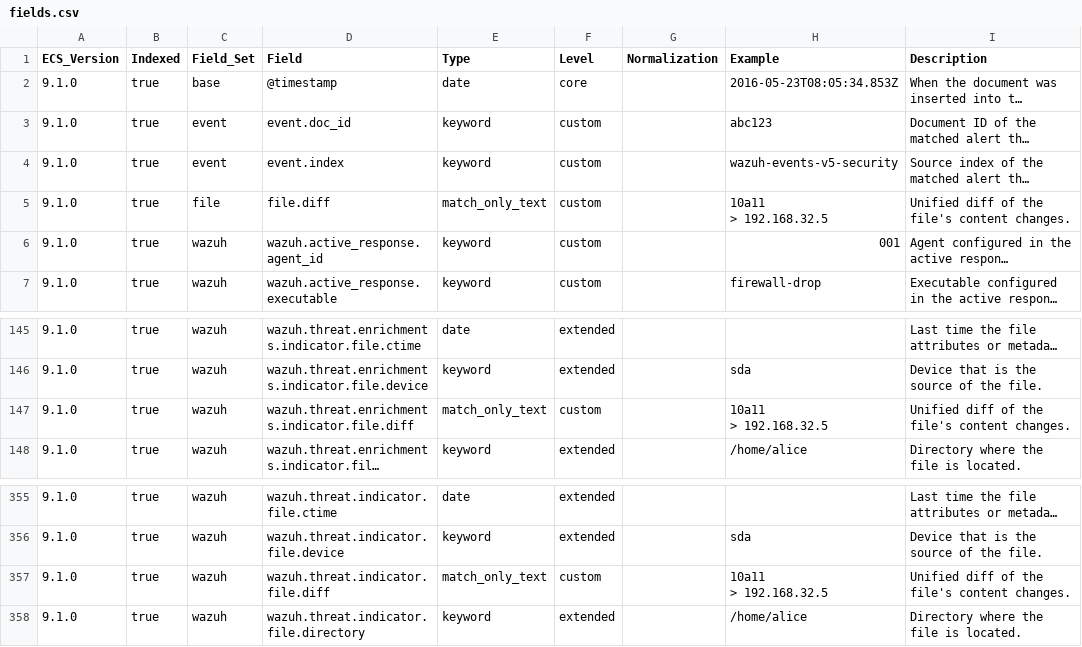
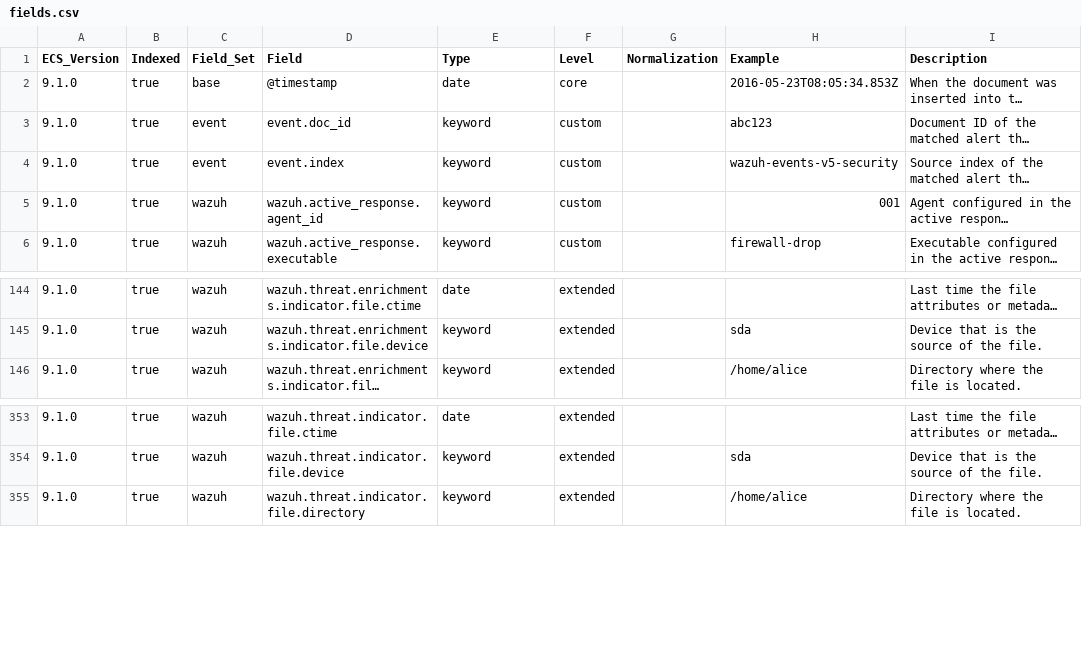
Before and after one commit to wazuh/wazuh-indexer-plugins, a CSV file: wcs/stateless/active-responses/docs/fields.csv, drawn as a sheet; only a part is shown, gaps mark what is left out; long unchanged cells end in …; ↵ is a line break in a cell; the diff names each change by its address in the sheet, - before the commit and + after, or states it on an @@ line.

Commit message:
Actually remove changes to active response template

```diff
--- a/wcs/stateless/active-responses/docs/fields.csv
+++ b/wcs/stateless/active-responses/docs/fields.csv
-row 5: 9.1.0 | true | file | file.diff | match_only_text | custom |  | 10a11 ↵ > 192.168.32.5 | Unified diff of the file's content changes.
-row 147: 9.1.0 | true | wazuh | wazuh.threat.enrichments.indicator.file.diff | match_only_text | custom |  | 10a11 ↵ > 192.168.32.5 | Unified diff of the file's content changes.
-row 357: 9.1.0 | true | wazuh | wazuh.threat.indicator.file.diff | match_only_text | custom |  | 10a11 ↵ > 192.168.32.5 | Unified diff of the file's content changes.
```
Also changed, not shown: 1 other file.
